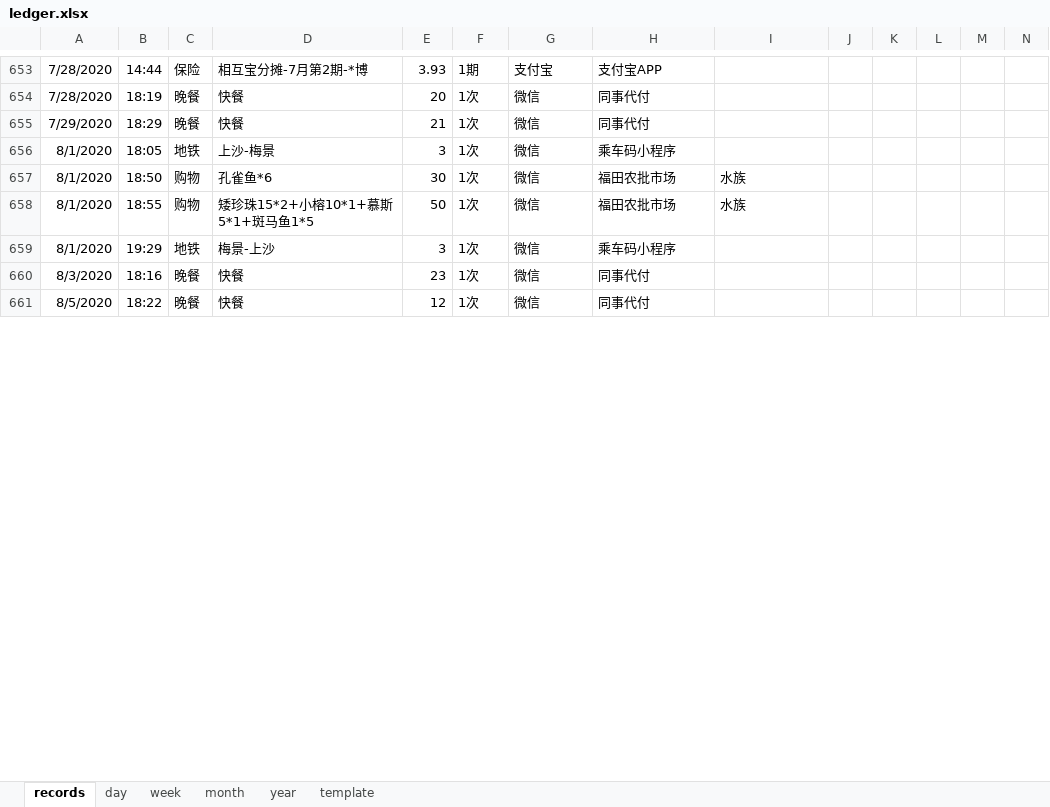
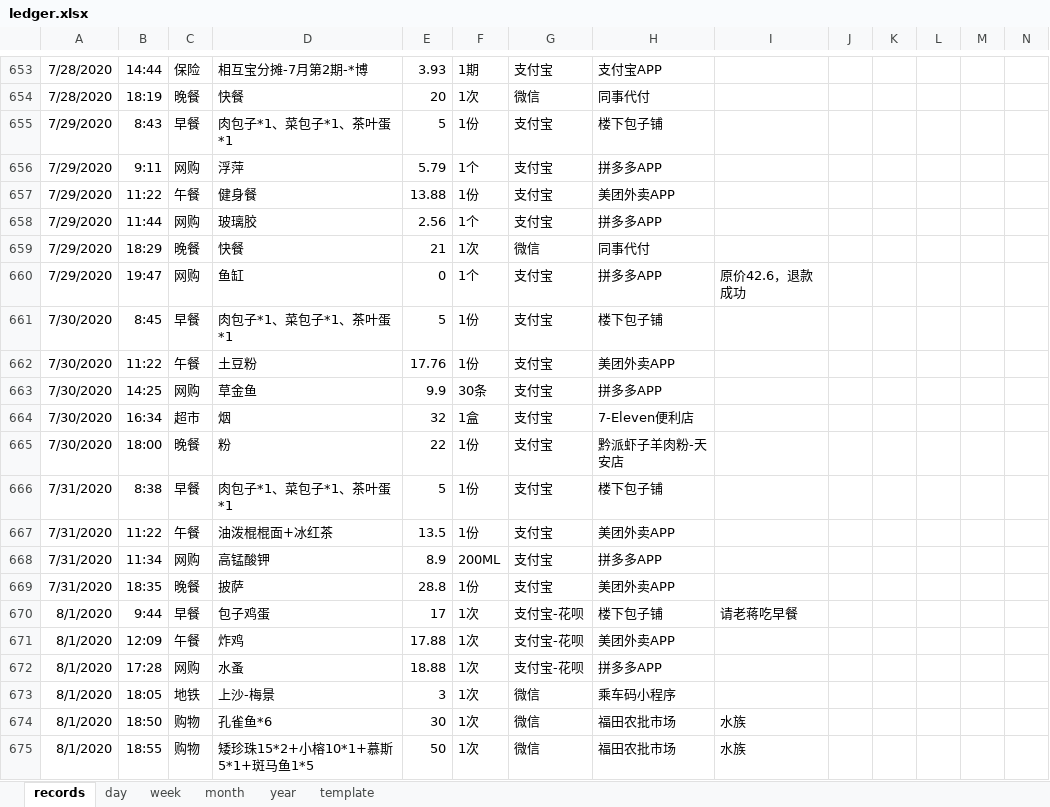
Before and after one commit to Gzhennaxia/Gzhennaxia.github.io, an Excel workbook: source/excel/ledger.xlsx, sheet records, drawn as a sheet; only a part is shown, gaps mark what is left out; the shorter side is filled out with more unchanged rows; values as stored, in another font and other column widths than the file's, no borders; table styles not drawn; rows hold the shown columns only; the diff covers the shown part only; the diff names each change by its address in the sheet, - before the commit and + after, or states it on an @@ line.

```diff
--- a/source/excel/ledger.xlsx (sheet records)
+++ b/source/excel/ledger.xlsx (sheet records)
+row 655: 7/29/2020 | 8:43 | 早餐 | 肉包子*1、菜包子*1、茶叶蛋*1 | 5 | 1份 | 支付宝 | 楼下包子铺
+row 656: 7/29/2020 | 9:11 | 网购 | 浮萍 | 5.79 | 1个 | 支付宝 | 拼多多APP
+row 657: 7/29/2020 | 11:22 | 午餐 | 健身餐 | 13.88 | 1份 | 支付宝 | 美团外卖APP
+row 658: 7/29/2020 | 11:44 | 网购 | 玻璃胶 | 2.56 | 1个 | 支付宝 | 拼多多APP
+row 660: 7/29/2020 | 19:47 | 网购 | 鱼缸 | 0 | 1个 | 支付宝 | 拼多多APP | 原价42.6，退款成功
+row 661: 7/30/2020 | 8:45 | 早餐 | 肉包子*1、菜包子*1、茶叶蛋*1 | 5 | 1份 | 支付宝 | 楼下包子铺
+row 662: 7/30/2020 | 11:22 | 午餐 | 土豆粉 | 17.76 | 1份 | 支付宝 | 美团外卖APP
+row 663: 7/30/2020 | 14:25 | 网购 | 草金鱼 | 9.9 | 30条 | 支付宝 | 拼多多APP
+row 664: 7/30/2020 | 16:34 | 超市 | 烟 | 32 | 1盒 | 支付宝 | 7-Eleven便利店
+row 665: 7/30/2020 | 18:00 | 晚餐 | 粉 | 22 | 1份 | 支付宝 | 黔派虾子羊肉粉-天安店
+row 666: 7/31/2020 | 8:38 | 早餐 | 肉包子*1、菜包子*1、茶叶蛋*1 | 5 | 1份 | 支付宝 | 楼下包子铺
+row 667: 7/31/2020 | 11:22 | 午餐 | 油泼棍棍面+冰红茶 | 13.5 | 1份 | 支付宝 | 美团外卖APP
+row 668: 7/31/2020 | 11:34 | 网购 | 高锰酸钾 | 8.9 | 200ML | 支付宝 | 拼多多APP
+row 669: 7/31/2020 | 18:35 | 晚餐 | 披萨 | 28.8 | 1份 | 支付宝 | 美团外卖APP
@@ row 683 moved to row 670: 8/1/2020 @@
+row 671: 8/1/2020 | 12:09 | 午餐 | 炸鸡 | 17.88 | 1次 | 支付宝-花呗 | 美团外卖APP
+row 672: 8/1/2020 | 17:28 | 网购 | 水蚤 | 18.88 | 1次 | 支付宝-花呗 | 拼多多APP
```
Also changed, not shown: 14 added rows, 17 removed rows, 4 moved rows and 2 edited cells elsewhere in this sheet, formulas that keep their value, source/excel/Abstinence.xlsx.
